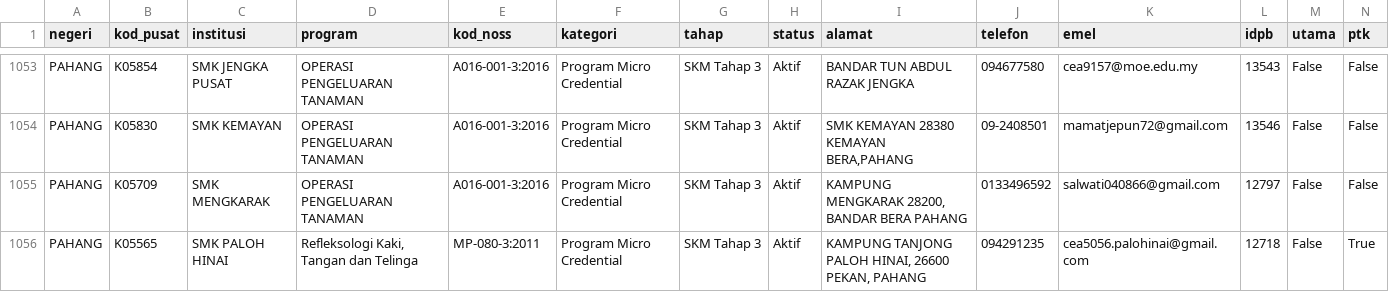
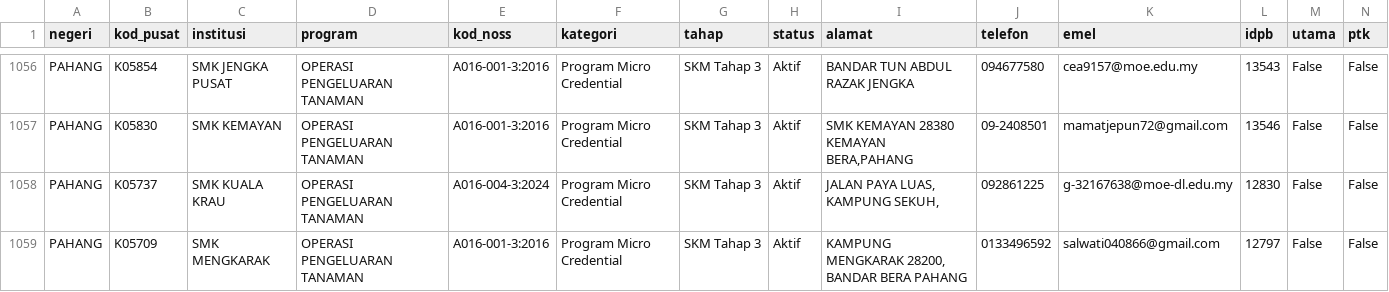
Before and after one commit to ShafiqFirdaus/carian-ptk, a CSV file: data.csv, drawn as a sheet; only a part is shown, gaps mark what is left out; the shorter side is filled out with more unchanged rows; the diff covers the shown part only.

```diff
--- a/data.csv
+++ b/data.csv
@@ -1054,2 +1057,3 @@ PAHANG,K05854,SMK JENGKA PUSAT,OPERASI PENGELUARAN TANAMAN,A016-001-3:2016,Progr
 PAHANG,K05830,SMK KEMAYAN,OPERASI PENGELUARAN TANAMAN,A016-001-3:2016,Program Micro Credential,SKM Tahap 3,Aktif,"SMK KEMAYAN 28380 KEMAYAN BERA,PAHANG",09-2408501,mamatjepun72@gmail.com,13546,False,False
+PAHANG,K05737,SMK KUALA KRAU,OPERASI PENGELUARAN TANAMAN,A016-004-3:2024,Program Micro Credential,SKM Tahap 3,Aktif,"JALAN PAYA LUAS, KAMPUNG SEKUH,",092861225,g-32167638@moe-dl.edu.my,12830,False,False
 PAHANG,K05709,SMK MENGKARAK,OPERASI PENGELUARAN TANAMAN,A016-001-3:2016,Program Micro Credential,SKM Tahap 3,Aktif,"KAMPUNG MENGKARAK 28200, BANDAR BERA PAHANG",0133496592,salwati040866@gmail.com,12797,False,False
```
Also changed, not shown: 4 added rows elsewhere in this file, 1 other file.
